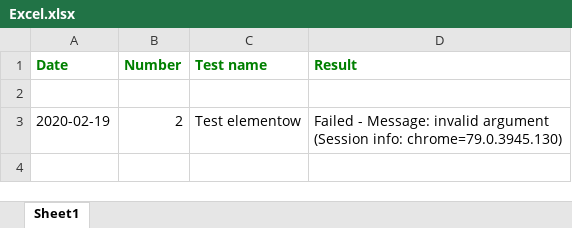
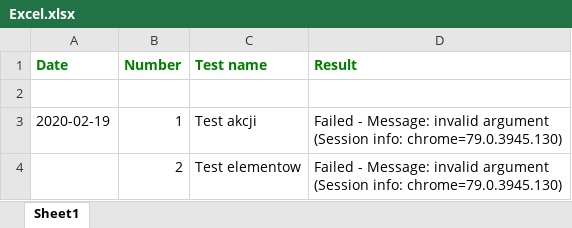
Before and after one commit to radoslawkrawczyk/tests, an Excel workbook: Excel.xlsx, sheet Sheet1, drawn as a sheet; values as stored, in another font and other column widths than the file's, no borders; addresses are those after the commit; ↵ is a line break in a cell; the diff names each change by its address in the sheet, - before the commit and + after, or states it on an @@ line.

```diff
--- a/Excel.xlsx (sheet Sheet1)
+++ b/Excel.xlsx (sheet Sheet1)
+row 3: 2020-02-19 | 1 | Test akcji | Failed - Message: invalid argument ↵ (Session info: chrome=79.0.3945.130)
-A4 (Date): 2020-02-19
+A4 (Date): (empty)
```
Also changed, not shown: 2 other files.
